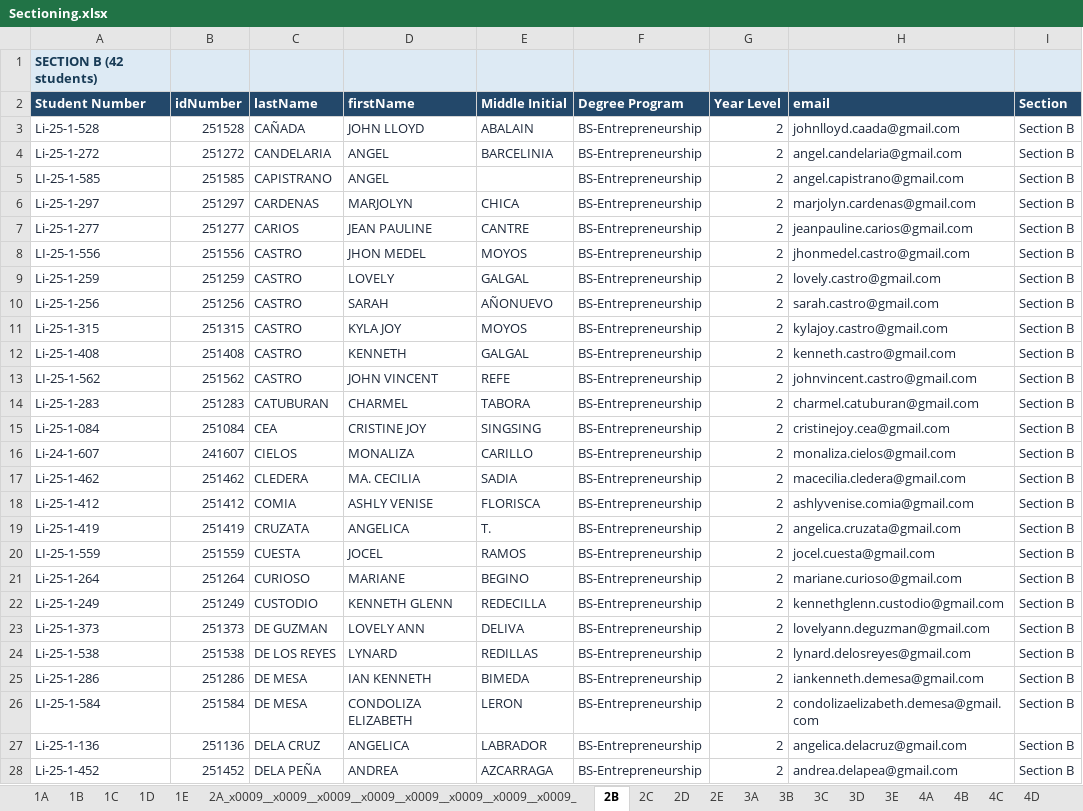
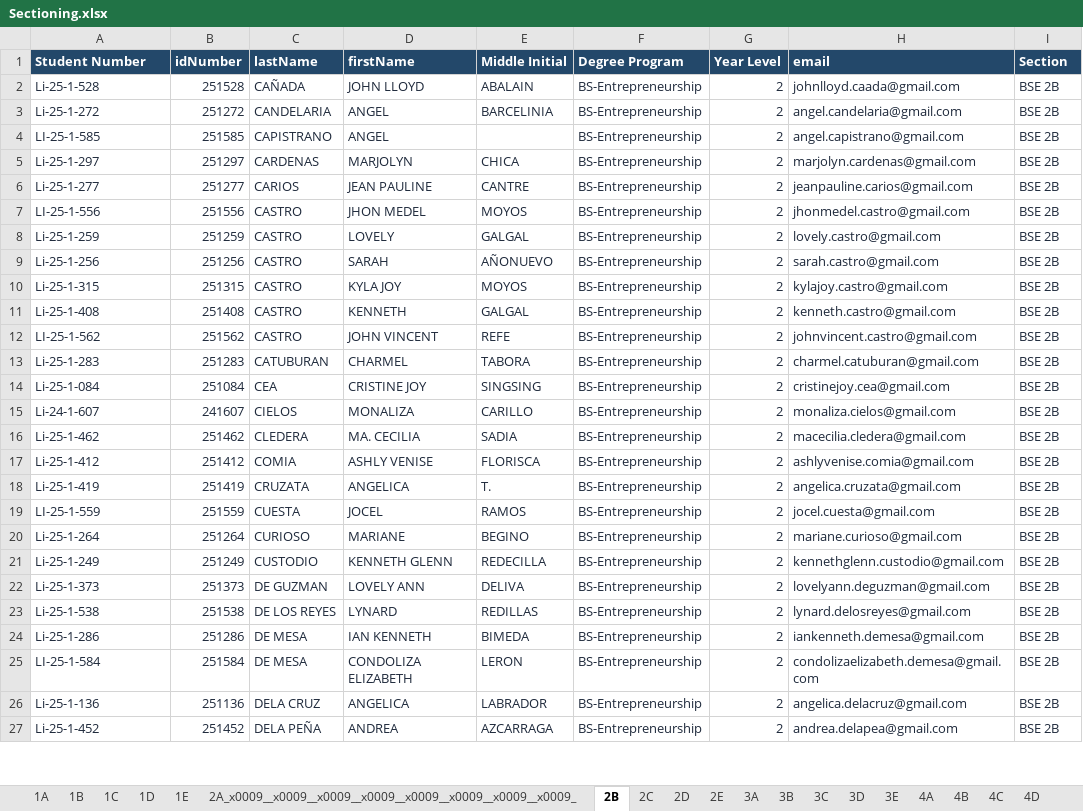
Before and after one commit to DeMesaTech/learnsync-1, an Excel workbook: Sectioning.xlsx, sheet 2B, drawn as a sheet; only a part is shown; values as stored, in another font and other column widths than the file's, no borders; removed rows and columns are numbered as before the commit, all else as after; the diff covers the shown part only; the diff names each change by its address in the sheet, - before the commit and + after, or states it on an @@ line.

```diff
--- a/Sectioning.xlsx (sheet 2B)
+++ b/Sectioning.xlsx (sheet 2B)
-row 1: SECTION B (42 students)
-I2:I27 (Section): Section B
+I2:I27 (Section): BSE 2B
```
Also changed, not shown: 16 edited cells elsewhere in this sheet, sheet 2C, sheet 2E, sheet 2D, sheet 3D, sheet 3A, sheet 3C, 4 more sheets, 8 other files.
